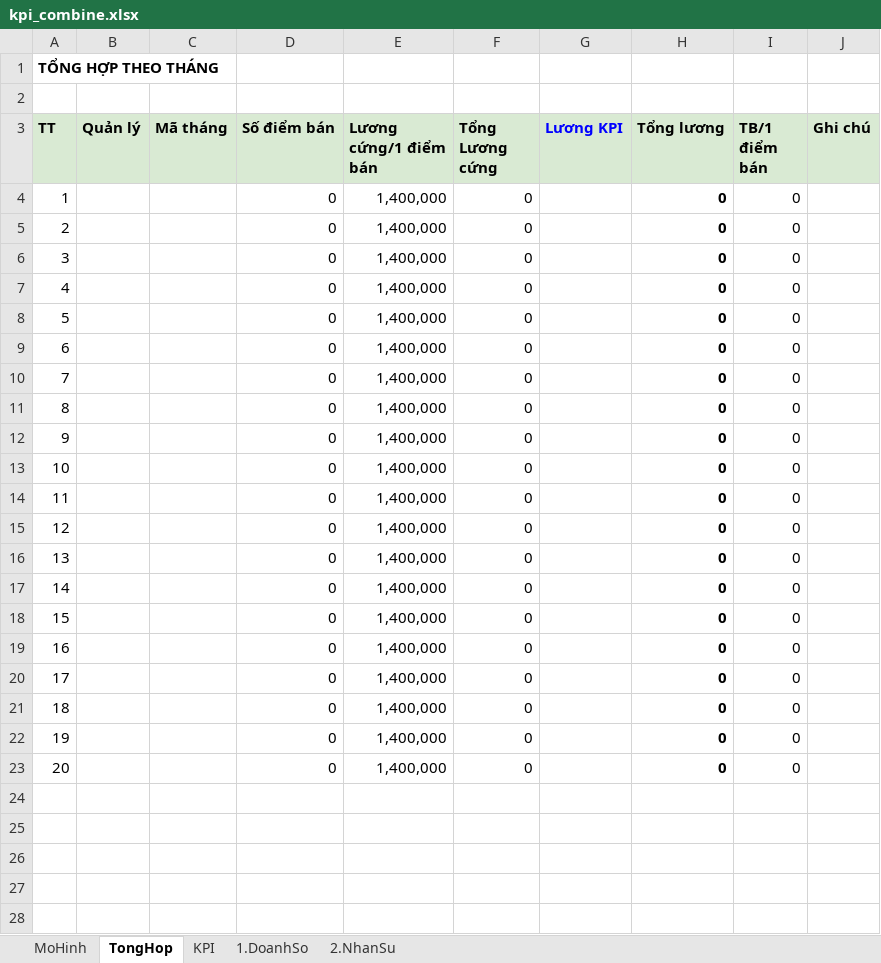
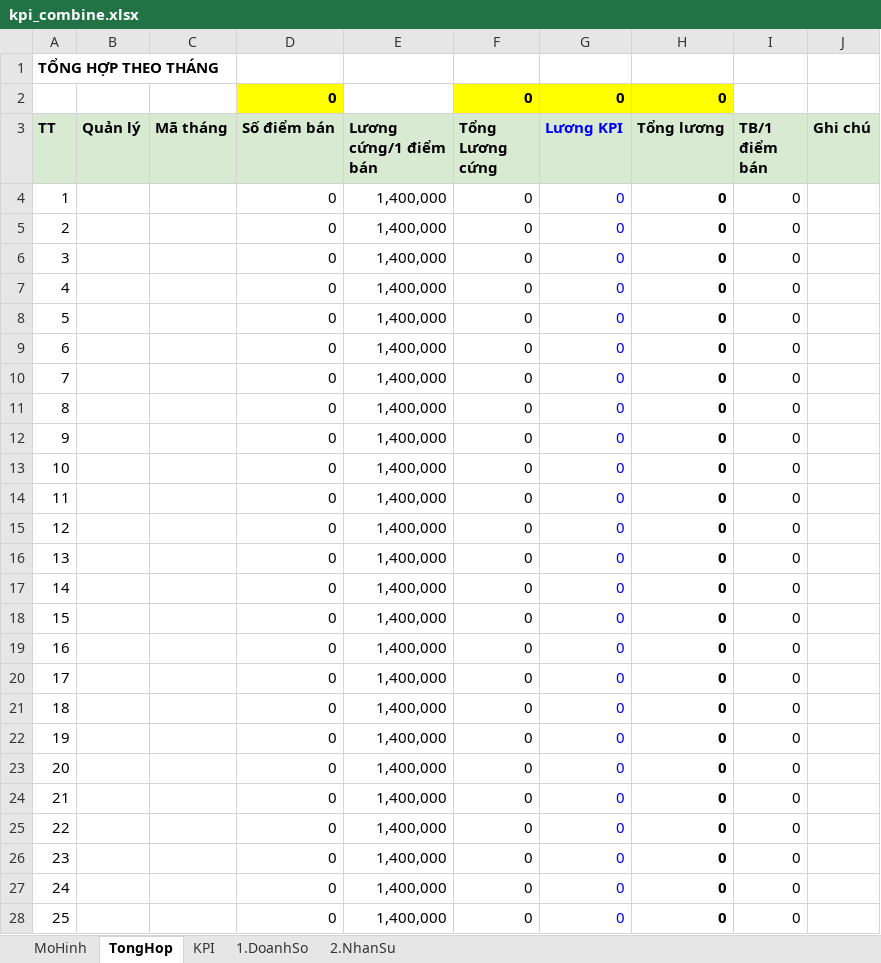
Before and after one commit to szen7dev/trixgo-cbs-micro, an Excel workbook: files/templates/excels/kpi_combine.xlsx, sheet TongHop, drawn as a sheet; only a part is shown; values as stored, in another font and other column widths than the file's, no borders; the diff covers the shown part only; the diff names each change by its address in the sheet, - before the commit and + after, or states it on an @@ line.

```diff
--- a/files/templates/excels/kpi_combine.xlsx (sheet TongHop)
+++ b/files/templates/excels/kpi_combine.xlsx (sheet TongHop)
-row 2: (empty)
+row 2:  |  |  | 0 |  | 0 | 0 | 0
-D2 fill: none
+D2 fill: #FFFF00
-F2:H2 fill: none
+F2:H2 fill: #FFFF00
-G4:G23 (Lương KPI): (empty)
+G4:G23 (Lương KPI): 0
+row 24: 21 |  |  | 0 | 1,400,000 | 0 | 0 | 0 | 0
+row 25: 22 |  |  | 0 | 1,400,000 | 0 | 0 | 0 | 0
+row 26: 23 |  |  | 0 | 1,400,000 | 0 | 0 | 0 | 0
+row 27: 24 |  |  | 0 | 1,400,000 | 0 | 0 | 0 | 0
+row 28: 25 |  |  | 0 | 1,400,000 | 0 | 0 | 0 | 0
```
Also changed, not shown: 5 added rows elsewhere in this sheet, sheet KPI, 1 other file.
